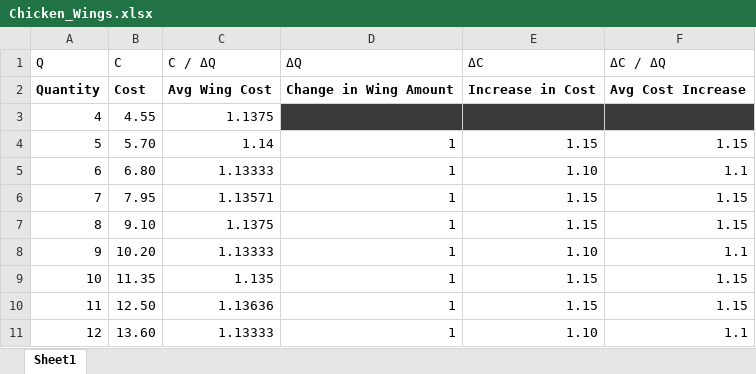
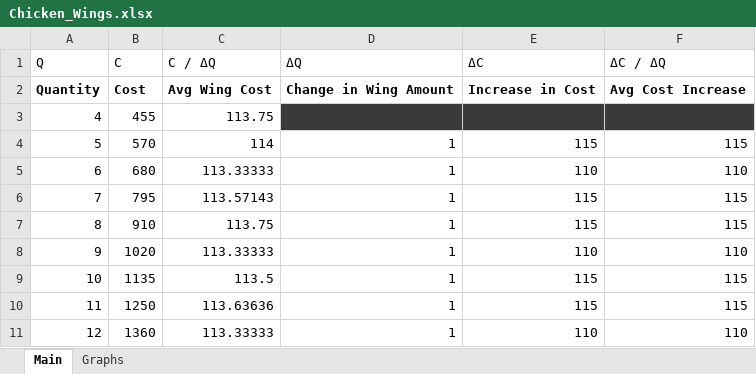
Before and after one commit to GeraldJamesLow/code, an Excel workbook: chicken_wings/data/Chicken_Wings.xlsx, sheet Main, drawn as a sheet; only a part is shown; values as stored, in another font and other column widths than the file's, no borders; conditional formats and table styles not drawn; the diff covers the shown part only; the diff names each change by its address in the sheet, - before the commit and + after, or states it on an @@ line.

Commit message:
added some analysis to chicken_wings

```diff
--- a/chicken_wings/data/Chicken_Wings.xlsx (sheet Main)
+++ b/chicken_wings/data/Chicken_Wings.xlsx (sheet Main)
-sheet tab: Sheet1
+sheet tab: Main
+sheet tab: Graphs
-B3 (C): 4.55
+B3 (C): 455
-C3 (C / ΔQ): 1.1375
+C3 (C / ΔQ): 113.75
-B4 (C): 5.70
+B4 (C): 570
-C4 (C / ΔQ): 1.14
+C4 (C / ΔQ): 114
-E4 (ΔC): 1.15
+E4 (ΔC): 115
-F4 (ΔC / ΔQ): 1.15
+F4 (ΔC / ΔQ): 115
-B5 (C): 6.80
+B5 (C): 680
-C5 (C / ΔQ): 1.13333
+C5 (C / ΔQ): 113.33333
-E5 (ΔC): 1.10
+E5 (ΔC): 110
-F5 (ΔC / ΔQ): 1.1
+F5 (ΔC / ΔQ): 110
-B6 (C): 7.95
+B6 (C): 795
-C6 (C / ΔQ): 1.13571
+C6 (C / ΔQ): 113.57143
-E6:E7 (ΔC): 1.15
+E6:E7 (ΔC): 115
-F6:F7 (ΔC / ΔQ): 1.15
+F6:F7 (ΔC / ΔQ): 115
-B7 (C): 9.10
+B7 (C): 910
-C7 (C / ΔQ): 1.1375
+C7 (C / ΔQ): 113.75
-B8 (C): 10.20
+B8 (C): 1020
-C8 (C / ΔQ): 1.13333
+C8 (C / ΔQ): 113.33333
-E8 (ΔC): 1.10
+E8 (ΔC): 110
-F8 (ΔC / ΔQ): 1.1
+F8 (ΔC / ΔQ): 110
-B9 (C): 11.35
+B9 (C): 1135
-C9 (C / ΔQ): 1.135
+C9 (C / ΔQ): 113.5
-E9:E10 (ΔC): 1.15
+E9:E10 (ΔC): 115
-F9:F10 (ΔC / ΔQ): 1.15
+F9:F10 (ΔC / ΔQ): 115
-B10 (C): 12.50
+B10 (C): 1250
-C10 (C / ΔQ): 1.13636
+C10 (C / ΔQ): 113.63636
-B11 (C): 13.60
+B11 (C): 1360
-C11 (C / ΔQ): 1.13333
+C11 (C / ΔQ): 113.33333
-E11 (ΔC): 1.10
+E11 (ΔC): 110
-F11 (ΔC / ΔQ): 1.1
+F11 (ΔC / ΔQ): 110
```
Also changed, not shown: 124 edited cells elsewhere in this sheet, charts or pictures, 6 other files.
